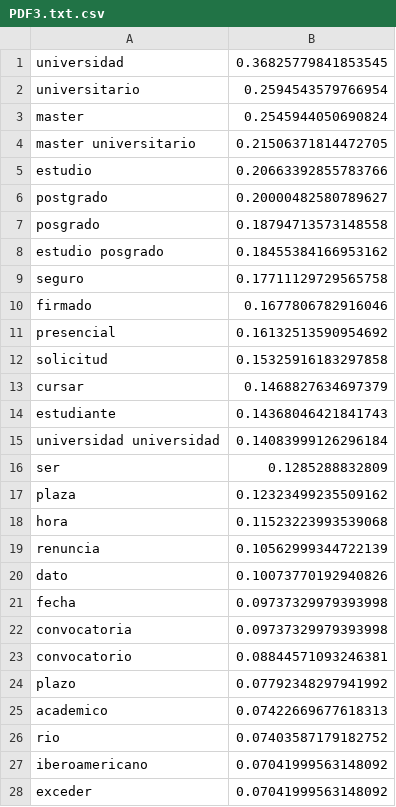
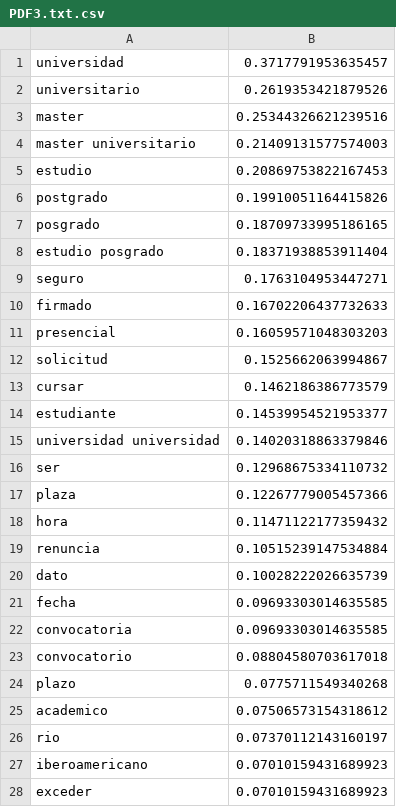
Before and after one commit to DanielVargas99/Trabajo-de-grado, a CSV file: Transcripciones/auip.orgimagesstories/PDF3.txt.csv, drawn as a sheet; only a part is shown; the diff covers the shown part only.

```diff
--- a/Transcripciones/auip.orgimagesstories/PDF3.txt.csv
+++ b/Transcripciones/auip.orgimagesstories/PDF3.txt.csv
@@ -1,28 +1,28 @@
-universidad;0.36825779841853545
-universitario;0.2594543579766954
-master;0.2545944050690824
-master universitario;0.21506371814472705
-estudio;0.20663392855783766
-postgrado;0.20000482580789627
-posgrado;0.18794713573148558
-estudio posgrado;0.18455384166953162
-seguro;0.17711129729565758
-firmado;0.1677806782916046
-presencial;0.16132513590954692
-solicitud;0.15325916183297858
-cursar;0.1468827634697379
-estudiante;0.14368046421841743
-universidad universidad;0.14083999126296184
-ser;0.1285288832809
-plaza;0.12323499235509162
-hora;0.11523223993539068
-renuncia;0.10562999344722139
-dato;0.10073770192940826
-fecha;0.09737329979393998
-convocatoria;0.09737329979393998
-convocatorio;0.08844571093246381
-plazo;0.07792348297941992
-academico;0.07422669677618313
-rio;0.07403587179182752
-iberoamericano;0.07041999563148092
-exceder;0.07041999563148092
+universidad;0.3717791953635457
+universitario;0.2619353421879526
+master;0.25344326621239516
+master universitario;0.21409131577574003
+estudio;0.20869753822167453
+postgrado;0.19910051164415826
+posgrado;0.18709733995186165
+estudio posgrado;0.18371938853911404
+seguro;0.1763104953447271
+firmado;0.16702206437732633
+presencial;0.16059571048303203
+solicitud;0.1525662063994867
+cursar;0.1462186386773579
+estudiante;0.14539954521953377
+universidad universidad;0.14020318863379846
+ser;0.12968675334110732
+plaza;0.12267779005457366
+hora;0.11471122177359432
+renuncia;0.10515239147534884
+dato;0.10028222026635739
+fecha;0.09693303014635585
+convocatoria;0.09693303014635585
+convocatorio;0.08804580703617018
+plazo;0.0775711549340268
+academico;0.07506573154318612
+rio;0.07370112143160197
+iberoamericano;0.07010159431689923
+exceder;0.07010159431689923
```
Also changed, not shown: 2 edited cells elsewhere in this file, Transcripciones/Becas OEA Structuralia, 2021/PDF9.txt.csv, Transcripciones/becas-sin-fronteras.com/Pagina24.txt.csv, 10 other files.
